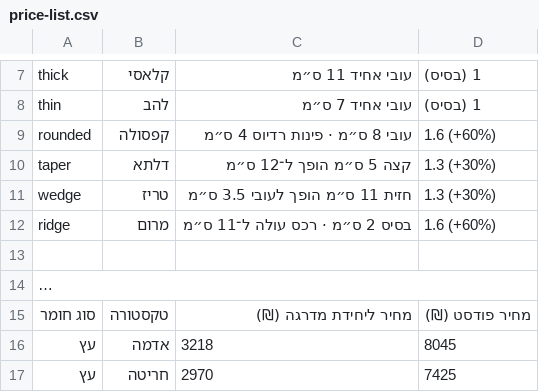
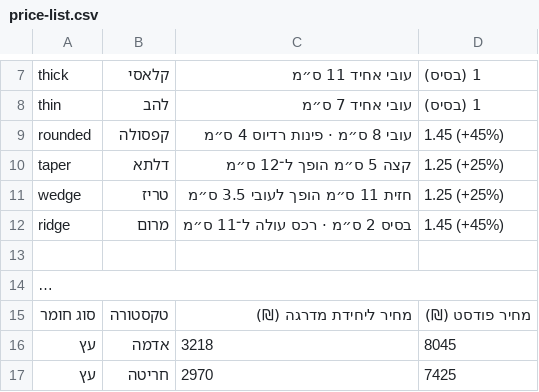
Before and after one commit to dangross99/ascenso-website, a CSV file: public/data/price-list.csv, drawn as a sheet; only a part is shown, gaps mark what is left out; long unchanged cells end in ….

```diff
--- a/public/data/price-list.csv
+++ b/public/data/price-list.csv
@@ -8,6 +8,6 @@ thick,קלאסי,עובי אחיד 11 ס״מ,1 (בסיס)
 thin,להב,עובי אחיד 7 ס״מ,1 (בסיס)
-rounded,קפסולה,עובי 8 ס״מ · פינות רדיוס 4 ס״מ,1.6 (+60%)
-taper,דלתא,קצה 5 ס״מ הופך ל־12 ס״מ,1.3 (+30%)
-wedge,טריז,חזית 11 ס״מ הופך לעובי 3.5 ס״מ,1.3 (+30%)
-ridge,מרום,בסיס 2 ס״מ · רכס עולה ל־11 ס״מ,1.6 (+60%)
+rounded,קפסולה,עובי 8 ס״מ · פינות רדיוס 4 ס״מ,1.45 (+45%)
+taper,דלתא,קצה 5 ס״מ הופך ל־12 ס״מ,1.25 (+25%)
+wedge,טריז,חזית 11 ס״מ הופך לעובי 3.5 ס״מ,1.25 (+25%)
+ridge,מרום,בסיס 2 ס״מ · רכס עולה ל־11 ס״מ,1.45 (+45%)
 
```
Also changed, not shown: 1 other file.
